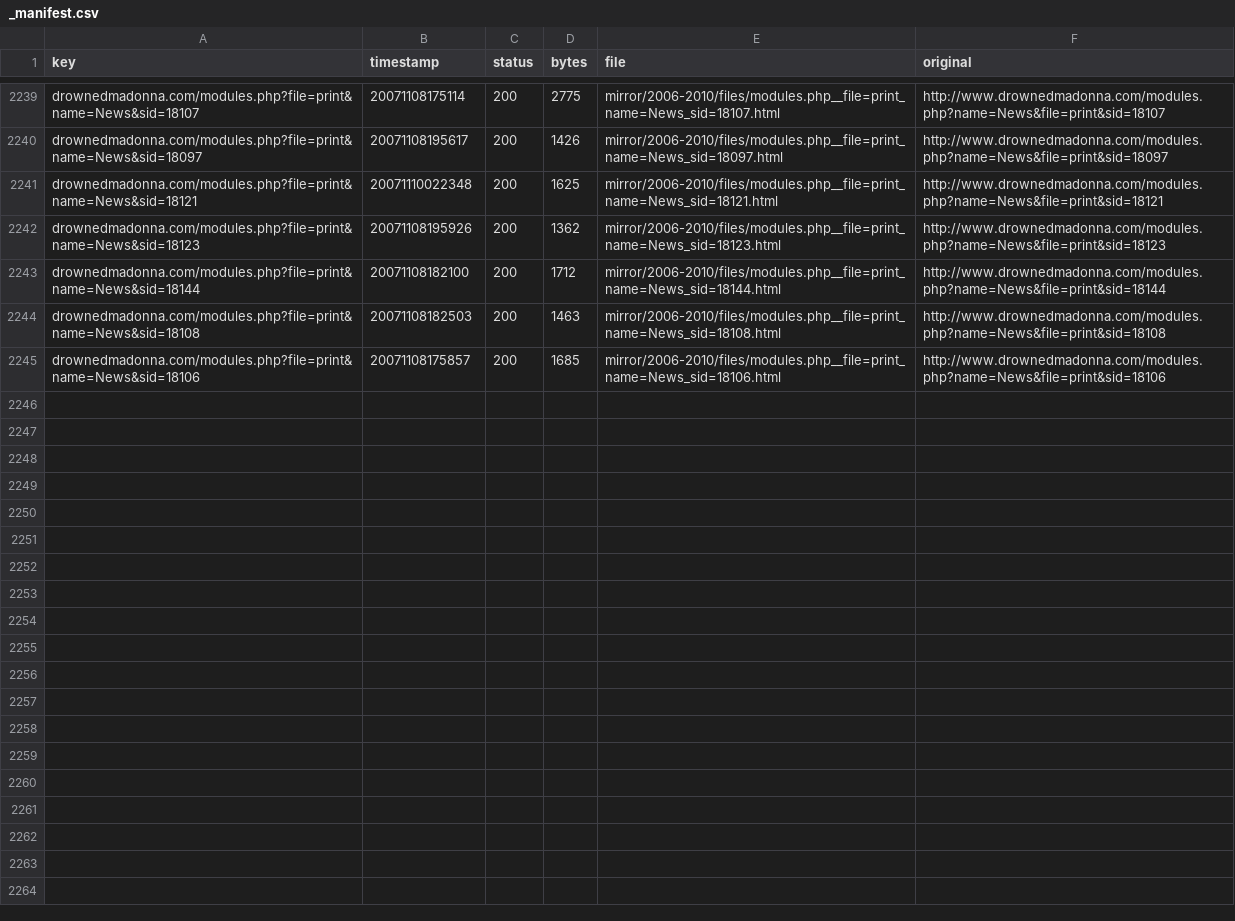
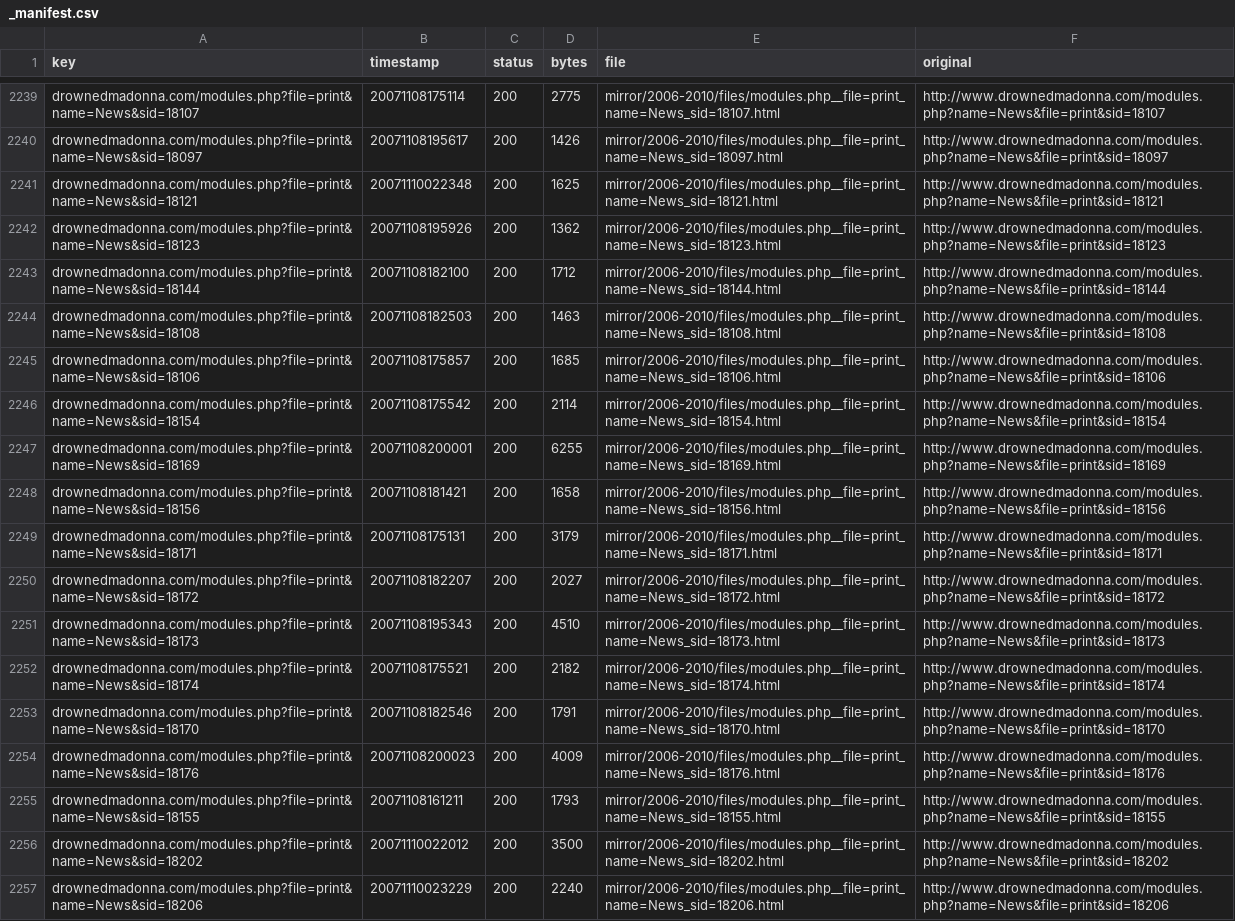
Before and after one commit to giampierofiorelli/drownedmadonna-archive, a CSV file: mirror/2006-2010/_manifest.csv, drawn as a sheet; only a part is shown, gaps mark what is left out; the diff covers the shown part only.

```diff
--- a/mirror/2006-2010/_manifest.csv
+++ b/mirror/2006-2010/_manifest.csv
@@ -2245 +2245,13 @@ drownedmadonna.com/modules.php?file=print&name=News&sid=18108,20071108182503,200
 drownedmadonna.com/modules.php?file=print&name=News&sid=18106,20071108175857,200,1685,mirror/2006-2010/files/modules.php__file=print_name=News_sid=18106.html,http://www.drownedmadonna.com/modules.php?name=News&file=print&sid=18106
+drownedmadonna.com/modules.php?file=print&name=News&sid=18154,20071108175542,200,2114,mirror/2006-2010/files/modules.php__file=print_name=News_sid=18154.html,http://www.drownedmadonna.com/modules.php?name=News&file=print&sid=18154
+drownedmadonna.com/modules.php?file=print&name=News&sid=18169,20071108200001,200,6255,mirror/2006-2010/files/modules.php__file=print_name=News_sid=18169.html,http://www.drownedmadonna.com/modules.php?name=News&file=print&sid=18169
+drownedmadonna.com/modules.php?file=print&name=News&sid=18156,20071108181421,200,1658,mirror/2006-2010/files/modules.php__file=print_name=News_sid=18156.html,http://www.drownedmadonna.com/modules.php?name=News&file=print&sid=18156
+drownedmadonna.com/modules.php?file=print&name=News&sid=18171,20071108175131,200,3179,mirror/2006-2010/files/modules.php__file=print_name=News_sid=18171.html,http://www.drownedmadonna.com/modules.php?name=News&file=print&sid=18171
+drownedmadonna.com/modules.php?file=print&name=News&sid=18172,20071108182207,200,2027,mirror/2006-2010/files/modules.php__file=print_name=News_sid=18172.html,http://www.drownedmadonna.com/modules.php?name=News&file=print&sid=18172
+drownedmadonna.com/modules.php?file=print&name=News&sid=18173,20071108195343,200,4510,mirror/2006-2010/files/modules.php__file=print_name=News_sid=18173.html,http://www.drownedmadonna.com/modules.php?name=News&file=print&sid=18173
+drownedmadonna.com/modules.php?file=print&name=News&sid=18174,20071108175521,200,2182,mirror/2006-2010/files/modules.php__file=print_name=News_sid=18174.html,http://www.drownedmadonna.com/modules.php?name=News&file=print&sid=18174
+drownedmadonna.com/modules.php?file=print&name=News&sid=18170,20071108182546,200,1791,mirror/2006-2010/files/modules.php__file=print_name=News_sid=18170.html,http://www.drownedmadonna.com/modules.php?name=News&file=print&sid=18170
+drownedmadonna.com/modules.php?file=print&name=News&sid=18176,20071108200023,200,4009,mirror/2006-2010/files/modules.php__file=print_name=News_sid=18176.html,http://www.drownedmadonna.com/modules.php?name=News&file=print&sid=18176
+drownedmadonna.com/modules.php?file=print&name=News&sid=18155,20071108161211,200,1793,mirror/2006-2010/files/modules.php__file=print_name=News_sid=18155.html,http://www.drownedmadonna.com/modules.php?name=News&file=print&sid=18155
+drownedmadonna.com/modules.php?file=print&name=News&sid=18202,20071110022012,200,3500,mirror/2006-2010/files/modules.php__file=print_name=News_sid=18202.html,http://www.drownedmadonna.com/modules.php?name=News&file=print&sid=18202
+drownedmadonna.com/modules.php?file=print&name=News&sid=18206,20071110023229,200,2240,mirror/2006-2010/files/modules.php__file=print_name=News_sid=18206.html,http://www.drownedmadonna.com/modules.php?name=News&file=print&sid=18206
```
Also changed, not shown: 12 added rows elsewhere in this file, 25 other files.
